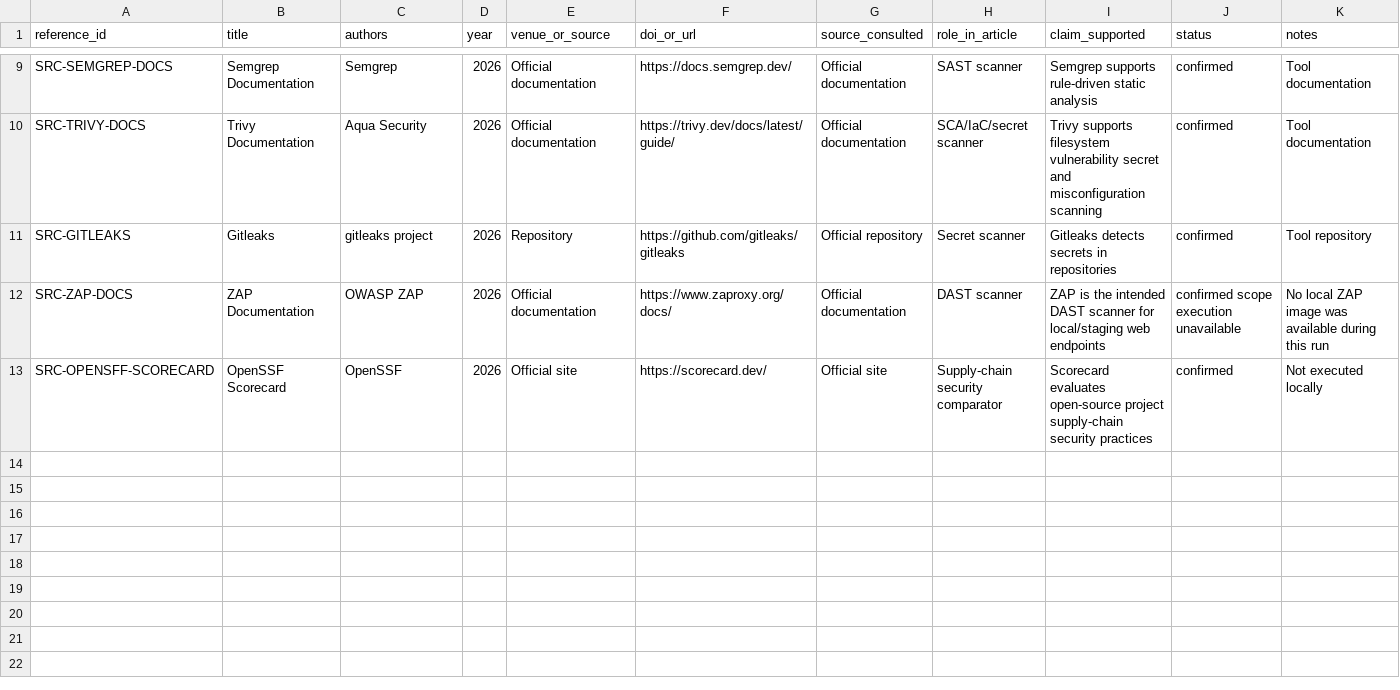
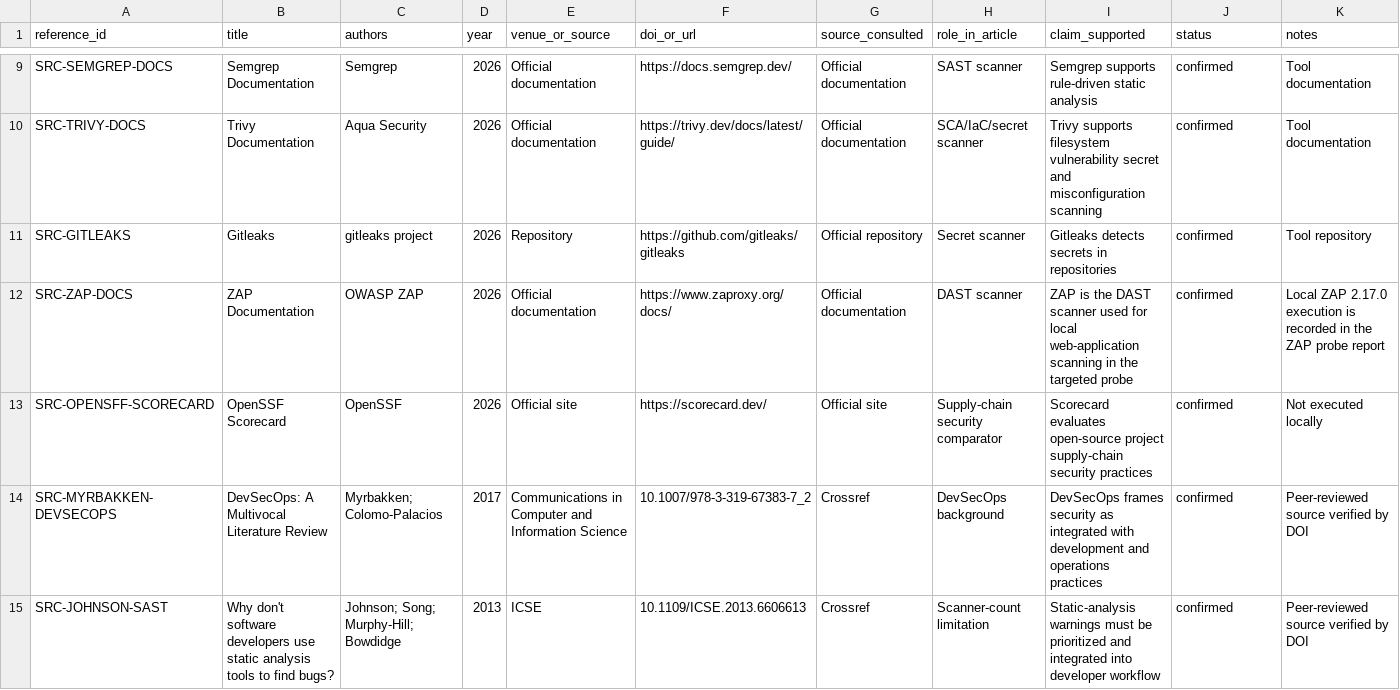
Before and after one commit to EkodeckStephane/SecFlowOps-DevSecOps8Abdoul, a CSV file: SecFlowOps/literature/related_work_matrix.csv, drawn as a sheet; only a part is shown, gaps mark what is left out; the diff covers the shown part only.

Commit message:
Prepare standalone Q1-style article

```diff
--- a/SecFlowOps/literature/related_work_matrix.csv
+++ b/SecFlowOps/literature/related_work_matrix.csv
@@ -11,3 +11,5 @@ SRC-TRIVY-DOCS,Trivy Documentation,Aqua Security,2026,Official documentation,htt
 SRC-GITLEAKS,Gitleaks,gitleaks project,2026,Repository,https://github.com/gitleaks/gitleaks,Official repository,Secret scanner,Gitleaks detects secrets in repositories,confirmed,Tool repository
-SRC-ZAP-DOCS,ZAP Documentation,OWASP ZAP,2026,Official documentation,https://www.zaproxy.org/docs/,Official documentation,DAST scanner,ZAP is the intended DAST scanner for local/staging web endpoints,confirmed scope execution unavailable,No local ZAP image was available during this run
+SRC-ZAP-DOCS,ZAP Documentation,OWASP ZAP,2026,Official documentation,https://www.zaproxy.org/docs/,Official documentation,DAST scanner,ZAP is the DAST scanner used for local web-application scanning in the targeted probe,confirmed,Local ZAP 2.17.0 execution is recorded in the ZAP probe report
 SRC-OPENSFF-SCORECARD,OpenSSF Scorecard,OpenSSF,2026,Official site,https://scorecard.dev/,Official site,Supply-chain security comparator,Scorecard evaluates open-source project supply-chain security practices,confirmed,Not executed locally
+SRC-MYRBAKKEN-DEVSECOPS,DevSecOps: A Multivocal Literature Review,Myrbakken; Colomo-Palacios,2017,Communications in Computer and Information Science,10.1007/978-3-319-67383-7_2,Crossref,DevSecOps background,DevSecOps frames security as integrated with development and operations practices,confirmed,Peer-reviewed source verified by DOI
+SRC-JOHNSON-SAST,Why don't software developers use static analysis tools to find bugs?,Johnson; Song; Murphy-Hill; Bowdidge,2013,ICSE,10.1109/ICSE.2013.6606613,Crossref,Scanner-count limitation,Static-analysis warnings must be prioritized and integrated into developer workflow,confirmed,Peer-reviewed source verified by DOI
```
Also changed, not shown: 4 added rows elsewhere in this file, 15 other files.
